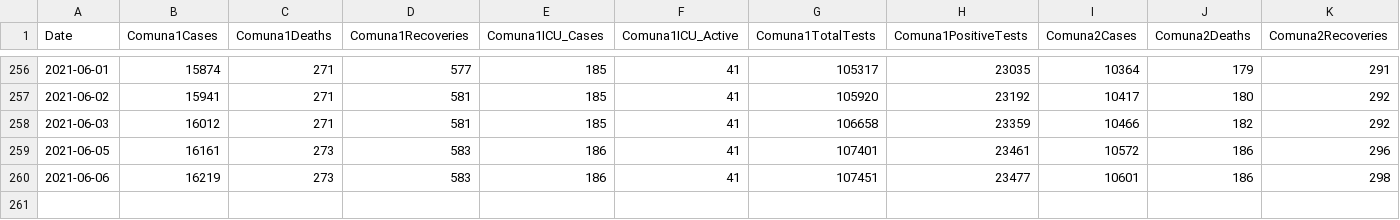
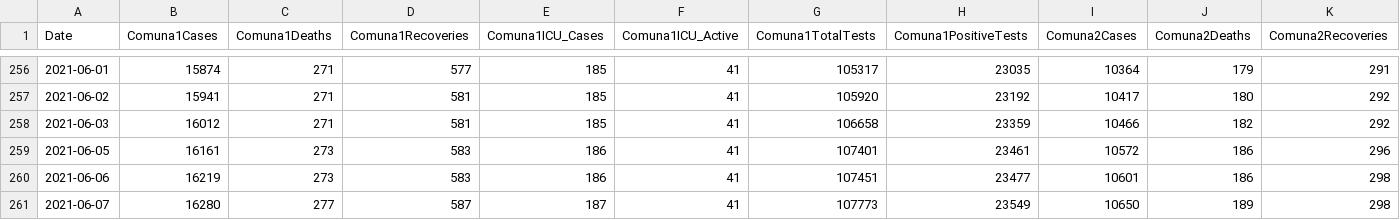
Before and after one commit to andinocl/arg_covid, a CSV file: data/caba.csv, drawn as a sheet; only a part is shown, gaps mark what is left out; rows hold the shown columns only; the diff names each change by its address in the sheet, - before the commit and + after, or states it on an @@ line.

```diff
--- a/data/caba.csv
+++ b/data/caba.csv
+row 261: 2021-06-07 | 16280 | 277 | 587 | 187 | 41 | 107773 | 23549 | 10650 | 189 | 298
```
Also changed, not shown: data/cases.csv, data/conurbano.csv, 14 other files.
